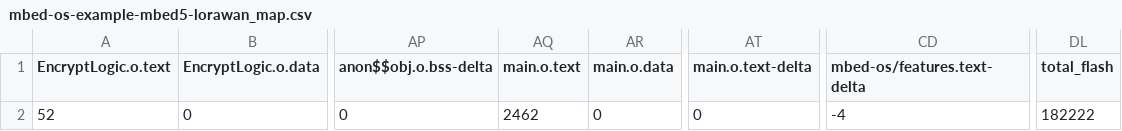
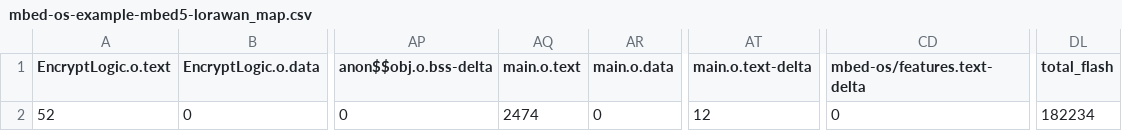
Before and after one commit to arad4228/Lora_Experiment, a CSV file: Lora_Encrypt_Communication/BUILD/NUCLEO_F446RE/ARMC6/mbed-os-example-mbed5-lorawan_map.csv, drawn as a sheet; only a part is shown, gaps mark what is left out; the diff names each change by its address in the sheet, - before the commit and + after, or states it on an @@ line.

```diff
--- a/Lora_Encrypt_Communication/BUILD/NUCLEO_F446RE/ARMC6/mbed-os-example-mbed5-lorawan_map.csv
+++ b/Lora_Encrypt_Communication/BUILD/NUCLEO_F446RE/ARMC6/mbed-os-example-mbed5-lorawan_map.csv
-AQ2 (main.o.text): 2462
+AQ2 (main.o.text): 2474
-AT2 (main.o.text-delta): 0
+AT2 (main.o.text-delta): 12
-CD2 (mbed-os/features.text-delta): -4
+CD2 (mbed-os/features.text-delta): 0
-DL2 (total_flash): 182222
+DL2 (total_flash): 182234
```
Also changed, not shown: 13 other files.
